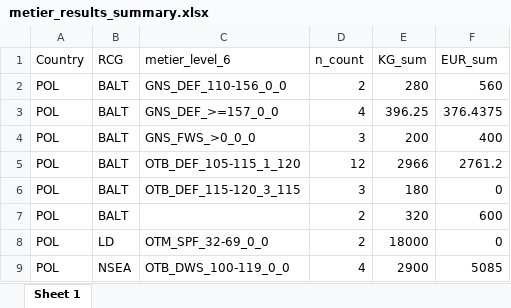
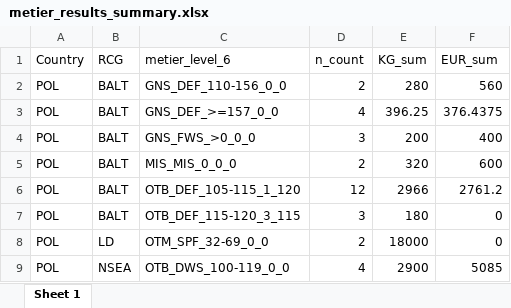
Before and after one commit to ices-eg/RCGs, an Excel workbook: Metiers/metier_results_summary.xlsx, sheet Sheet 1, drawn as a sheet; values as stored, in another font and other column widths than the file's, no borders; removed rows and columns are numbered as before the commit, all else as after; the diff names each change by its address in the sheet, - before the commit and + after, or states it on an @@ line.

Commit message:
MIS_MIS
Assign MIS_MIS_0_0_0 if not possible to assign metier level 6

```diff
--- a/Metiers/metier_results_summary.xlsx (sheet Sheet 1)
+++ b/Metiers/metier_results_summary.xlsx (sheet Sheet 1)
+row 5: POL | BALT | MIS_MIS_0_0_0 | 2 | 320 | 600
-row 7: POL | BALT |  | 2 | 320 | 600
```
Also changed, not shown: 3 other files.
